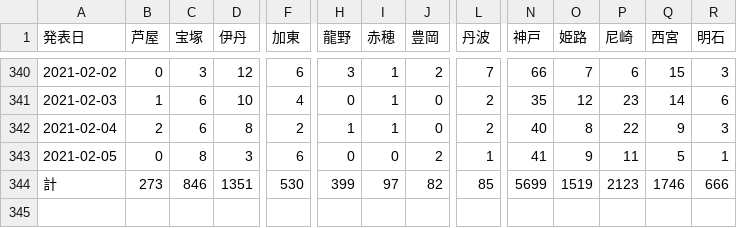
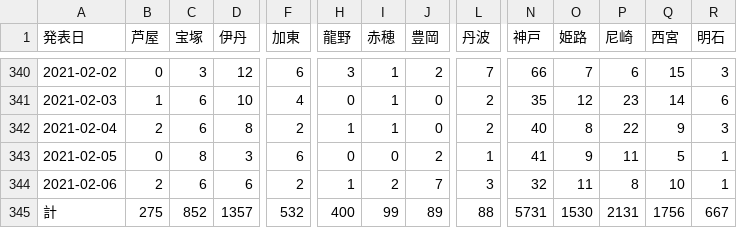
Before and after one commit to imabari/hyougo-covid19, a CSV file: area.csv, drawn as a sheet; only a part is shown, gaps mark what is left out; addresses are those after the commit; rows hold the shown columns only; the diff covers the shown part only; the diff names each change by its address in the sheet, - before the commit and + after, or states it on an @@ line.

```diff
--- a/area.csv
+++ b/area.csv
+row 344: 2021-02-06 | 2 | 6 | 6 | 2 | 1 | 2 | 7 | 3 | 32 | 11 | 8 | 10 | 1
-B345 (芦屋): 273
+B345 (芦屋): 275
-C345 (宝塚): 846
+C345 (宝塚): 852
-D345 (伊丹): 1351
+D345 (伊丹): 1357
-F345 (加東): 530
+F345 (加東): 532
-H345 (龍野): 399
+H345 (龍野): 400
-I345 (赤穂): 97
+I345 (赤穂): 99
-J345 (豊岡): 82
+J345 (豊岡): 89
-L345 (丹波): 85
+L345 (丹波): 88
-N345 (神戸): 5699
+N345 (神戸): 5731
-O345 (姫路): 1519
+O345 (姫路): 1530
-P345 (尼崎): 2123
+P345 (尼崎): 2131
-Q345 (西宮): 1746
+Q345 (西宮): 1756
-R345 (明石): 666
+R345 (明石): 667
```
Also changed, not shown: 1 edited cell elsewhere in this file, ages.csv, 3 other files.
